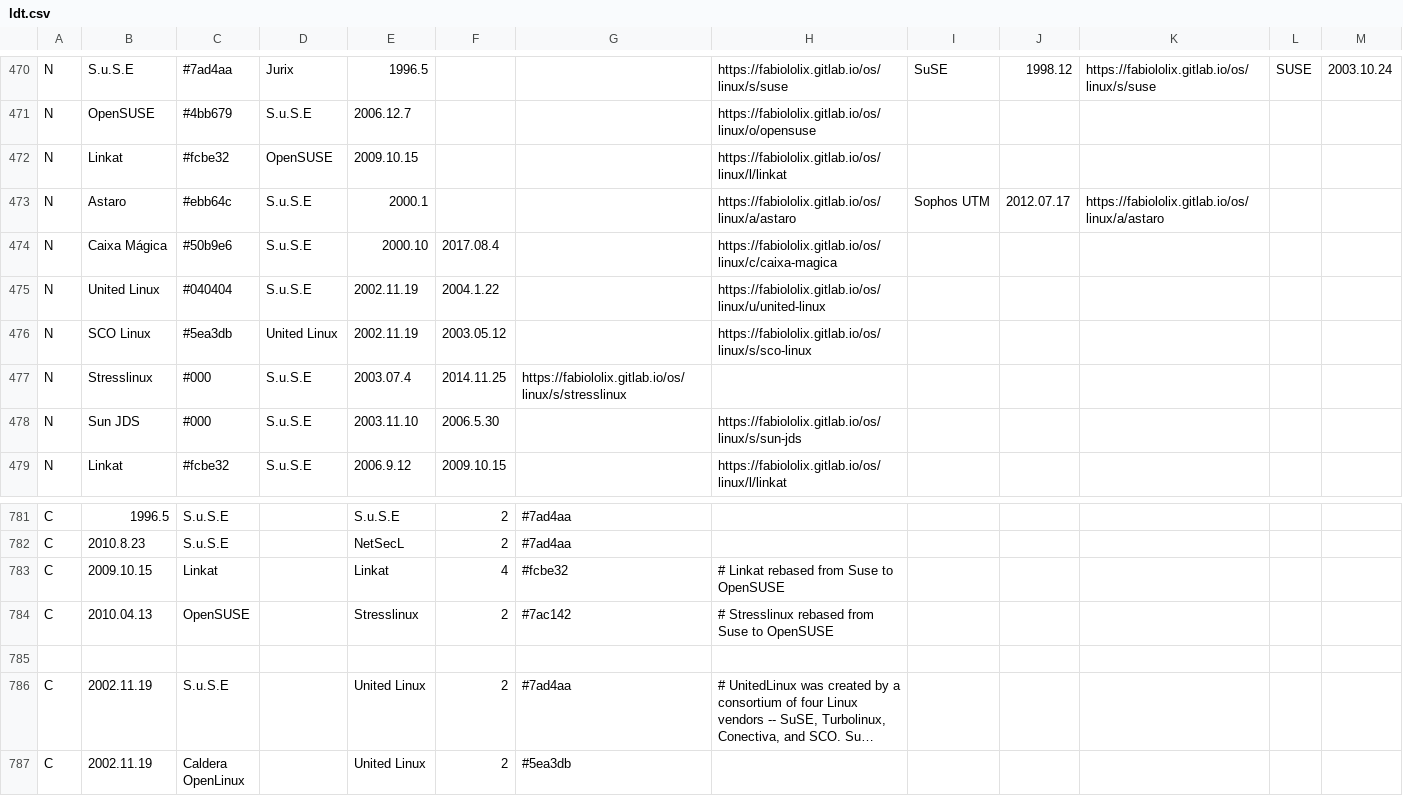
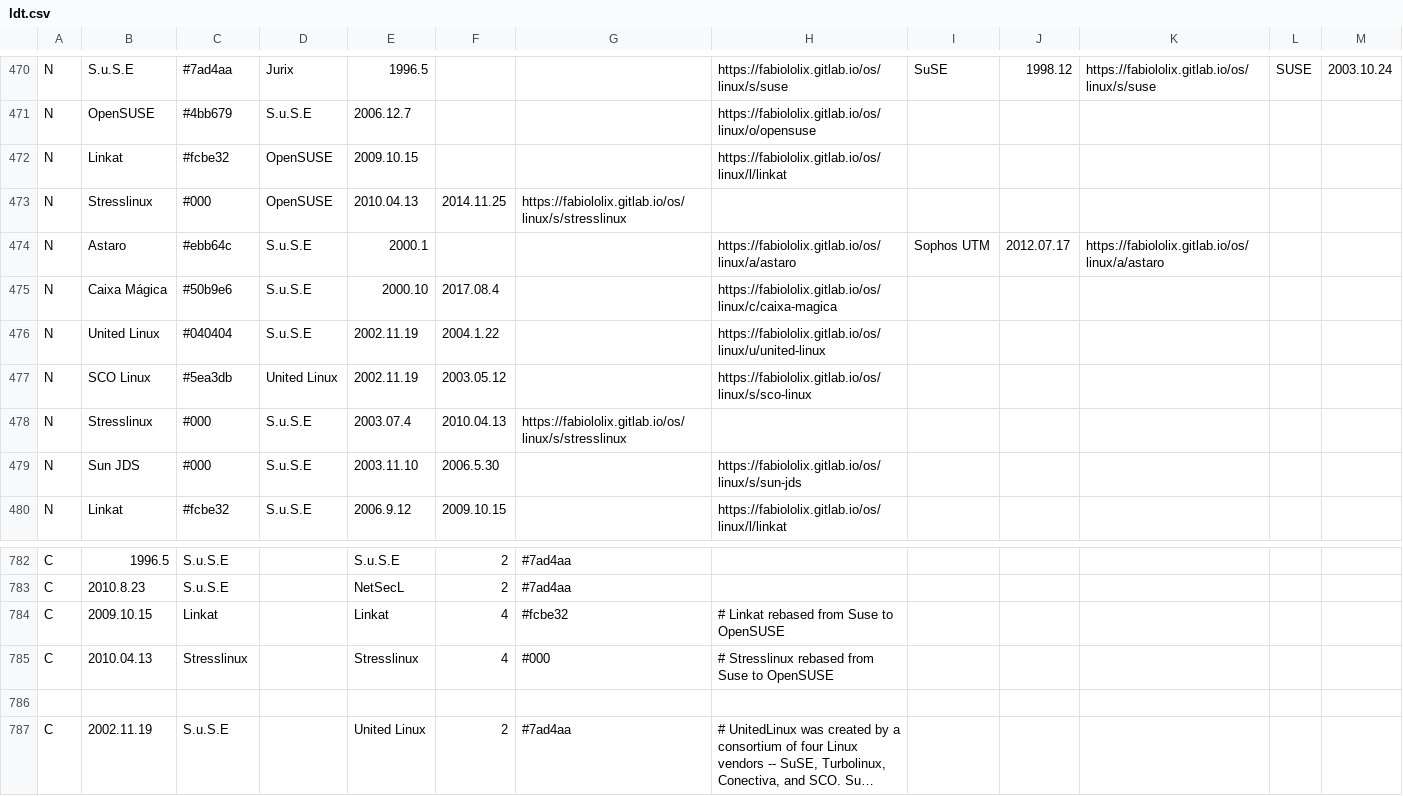
Before and after one commit to OkayPJ/LinuxTimeline-DWiki, a CSV file: ldt.csv, drawn as a sheet; only a part is shown, gaps mark what is left out; the shorter side is filled out with more unchanged rows; long unchanged cells end in …; addresses are those after the commit; rows hold the shown columns only; the diff names each change by its address in the sheet, - before the commit and + after, or states it on an @@ line.

Commit message:
Fixed Stresslinux rebasing

```diff
--- a/ldt.csv
+++ b/ldt.csv
+row 473: N | Stresslinux | #000 | OpenSUSE | 2010.04.13 | 2014.11.25 | https://fabiololix.gitlab.io/os/linux/s/stresslinux
-F478: 2014.11.25
+F478: 2010.04.13
-C785: OpenSUSE
+C785: Stresslinux
-F785: 2
+F785: 4
-G785: #7ac142
+G785: #000
```
Also changed, not shown: 1 other file.
